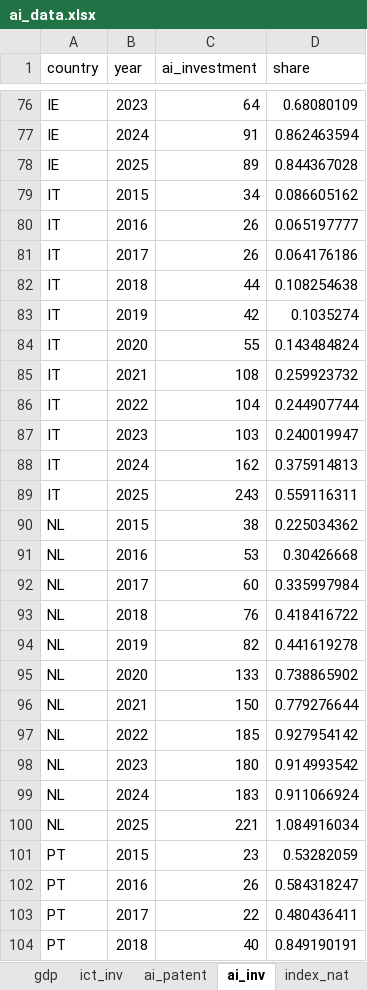
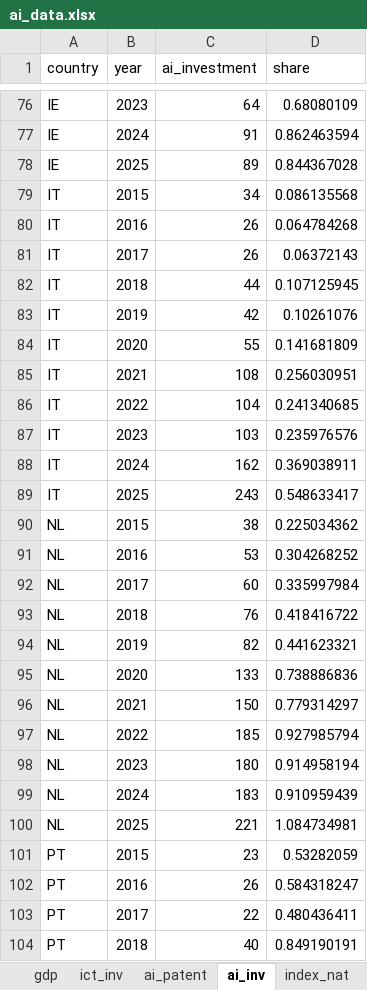
Before and after one commit to vandenEnd/scripts, an Excel workbook: ai_data.xlsx, sheet ai_inv, drawn as a sheet; only a part is shown, gaps mark what is left out; values as stored, in another font and other column widths than the file's, no borders; the diff covers the shown part only; the diff names each change by its address in the sheet, - before the commit and + after, or states it on an @@ line.

```diff
--- a/ai_data.xlsx (sheet ai_inv)
+++ b/ai_data.xlsx (sheet ai_inv)
-D79 (share): 0.086605162
+D79 (share): 0.086135568
-D80 (share): 0.065197777
+D80 (share): 0.064784268
-D81 (share): 0.064176186
+D81 (share): 0.06372143
-D82 (share): 0.108254638
+D82 (share): 0.107125945
-D83 (share): 0.1035274
+D83 (share): 0.10261076
-D84 (share): 0.143484824
+D84 (share): 0.141681809
-D85 (share): 0.259923732
+D85 (share): 0.256030951
-D86 (share): 0.244907744
+D86 (share): 0.241340685
-D87 (share): 0.240019947
+D87 (share): 0.235976576
-D88 (share): 0.375914813
+D88 (share): 0.369038911
-D89 (share): 0.559116311
+D89 (share): 0.548633417
-D91 (share): 0.30426668
+D91 (share): 0.304268252
-D94 (share): 0.441619278
+D94 (share): 0.441623321
-D95 (share): 0.738865902
+D95 (share): 0.738886836
-D96 (share): 0.779276644
+D96 (share): 0.779314297
-D97 (share): 0.927954142
+D97 (share): 0.927985794
-D98 (share): 0.914993542
+D98 (share): 0.914958194
-D99 (share): 0.911066924
+D99 (share): 0.910959439
-D100 (share): 1.084916034
+D100 (share): 1.084734981
```
Also changed, not shown: 17 edited cells elsewhere in this sheet, sheet gdp, sheet ict_inv, sheet gscpi, sheet index_nat, sheet support, sheet hs_export, 6 more sheets, formulas that keep their value.
